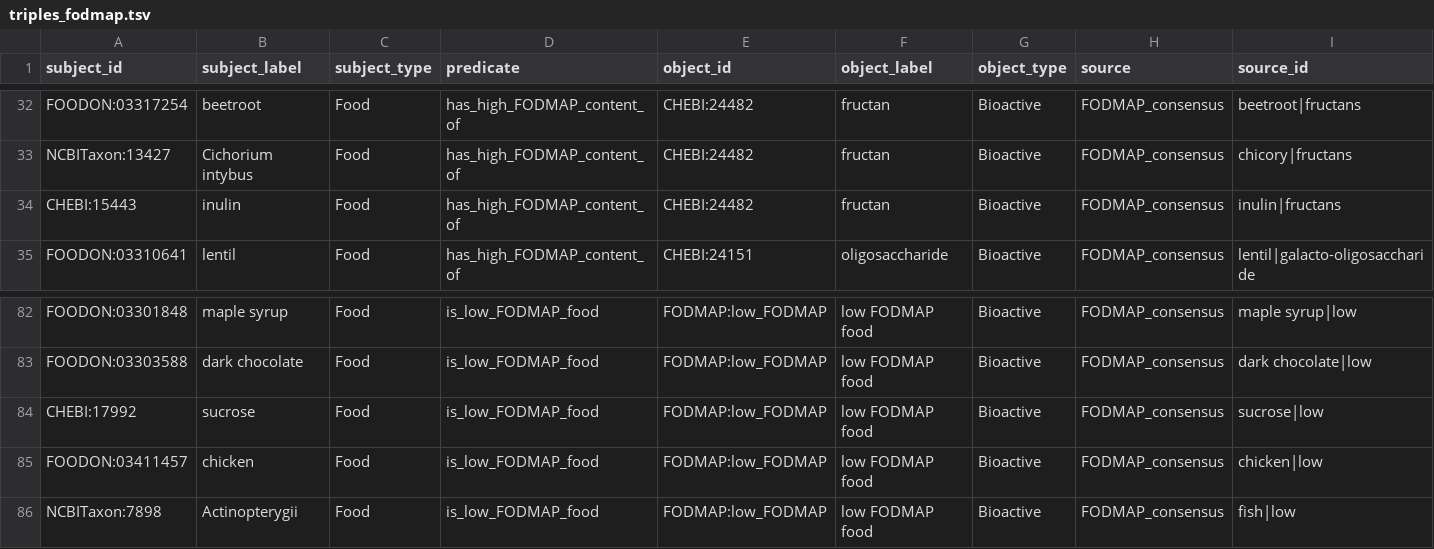
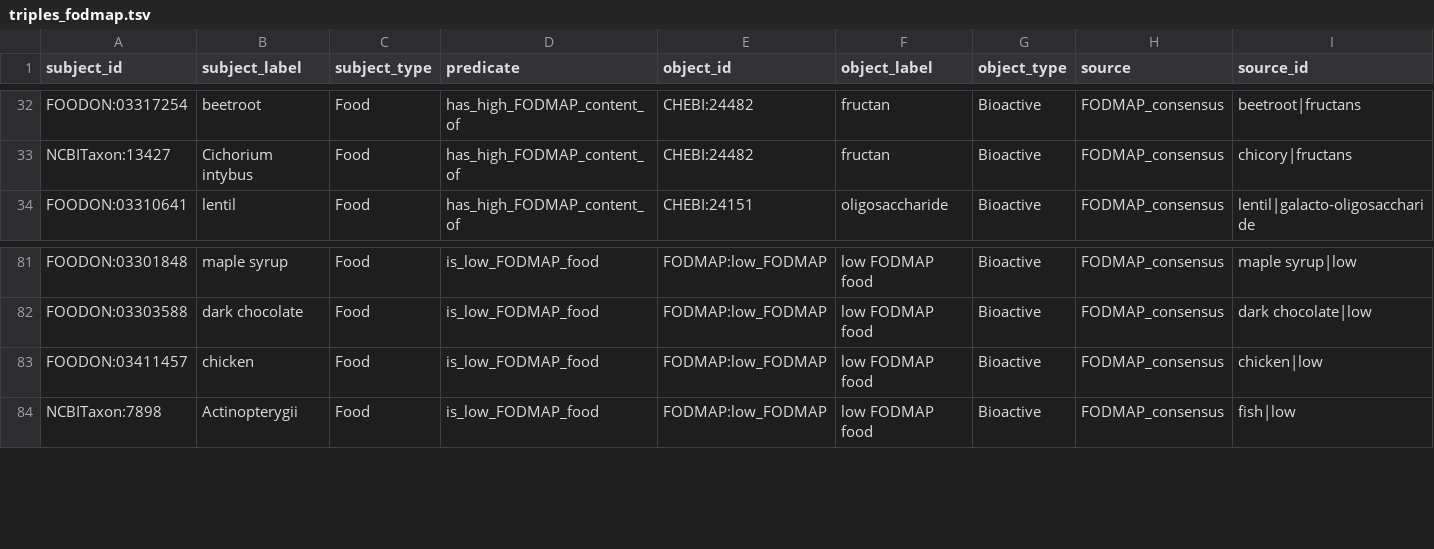
Before and after one commit to sthoniyot/DietIBD-KG, a TSV file: data/processed/triples_fodmap.tsv, drawn as a sheet; only a part is shown, gaps mark what is left out; rows hold the shown columns only; the diff names each change by its address in the sheet, - before the commit and + after, or states it on an @@ line.

Commit message:
Phase B.5: Neo4j KG loader with 1,476 nodes and 8,108 relationships
Build a queryable Neo4j knowledge graph from the 5 Phase B curated sources.

Pipeline:
- Read all 5 triple TSVs (20,252 rows total)
- Apply canonical reconciliation (7 mappings: 3 ChEBI acid->anion,
  4 NCBI genus->species-placeholder)
- Deduplicate to (subject, predicate, object) edges with aggregated
  provenance (evidence_count, sources, confidence_min/max)
- Batch MERGE into Neo4j with uniqueness constraints

Components added (src/kg_loader/):
- neo4j_client.py: driver wrapper with batched MERGE operations
- schema.py: uniqueness constraints + property indexes
- load_triples.py: main loader with 5-stage pipeline

Curated reconciliation table (data/processed/canonical_id_map.tsv):
- 7 entries, auditable, committed to git

Schema:
- 8 node labels: Food, Bioactive, Microbe, Pathway, IBD_Outcome,
  Metabolite, Cytokine, Disease
- 11 relationship types: CONTAINS, INVOLVES, INCREASED_IN, DECREASED_IN,
  INCREASES_ABUNDANCE_OF, DECREASES_ABUNDANCE_OF, INCREASES_MARKER,
  DECREASES_MARKER, HAS_HIGH_FODMAP_CONTENT_OF, IS_LOW_FODMAP_FOOD,
  MODULATES_CLUSTER
- Uniqueness constraint on (label, id), property indexes on label and rank

Validation: 12 Cypher queries confirm canonical IBD biology:
- F. prausnitzii DECREASED_IN Crohn's: 21 source-evidence count
- Quercetin in apple/tea/berries: textbook distribution
- Bolte 2021 calprotectin findings preserved at multi-hop
- 0 isolated nodes; 0 type mismatches

Curation fix during load:
- Removed 2 incorrectly-typed rows from fodmap_classifications.tsv
  (inulin and sucrose are compounds, not foods)
- FODMAP triples: 86 -> 84

Documented known gaps for Phase C:
- Butyric acid (CHEBI:17968) in pathway only, no food edges (FooDB gap)
- DHA, plain propionic/butyric acids similar pattern

```diff
--- a/data/processed/triples_fodmap.tsv
+++ b/data/processed/triples_fodmap.tsv
-row 34: CHEBI:15443 | inulin | Food | has_high_FODMAP_content_of | CHEBI:24482 | fructan | Bioactive | FODMAP_consensus | inulin|fructans
-row 84: CHEBI:17992 | sucrose | Food | is_low_FODMAP_food | FODMAP:low_FODMAP | low FODMAP food | Bioactive | FODMAP_consensus | sucrose|low
```
Also changed, not shown: data/processed/fodmap_classifications.tsv, 6 other files.
